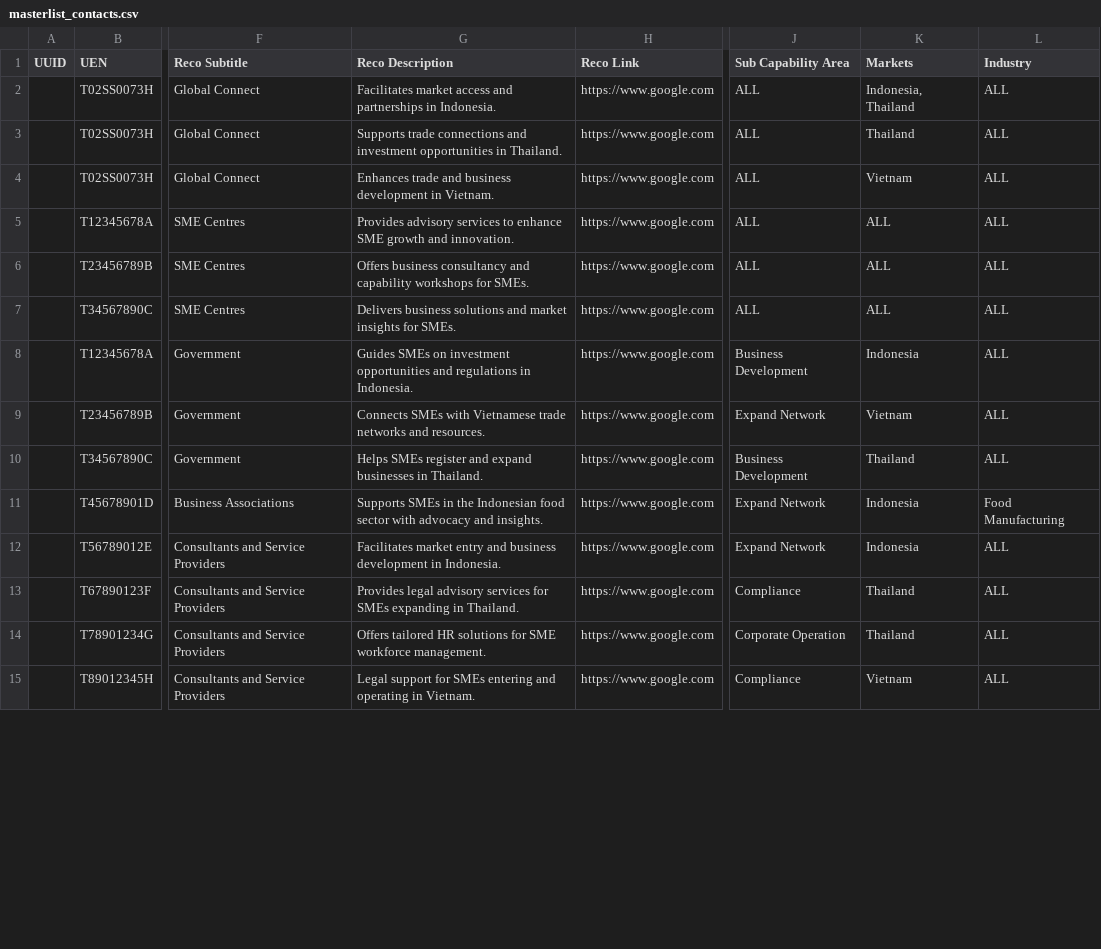
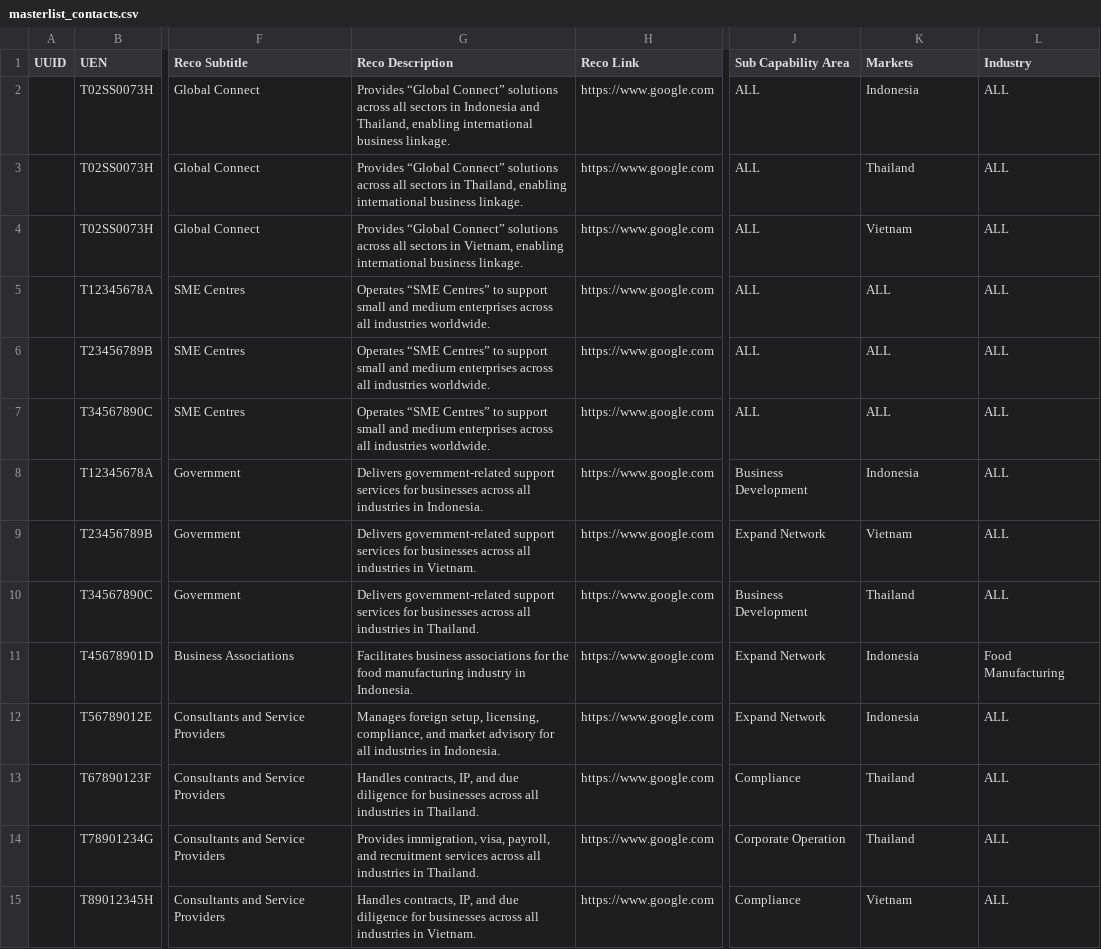
Before and after one commit to benchiatc/esgdigitalplatform, a CSV file: assets/masterlist_contacts.csv, drawn as a sheet; only a part is shown, gaps mark what is left out; the diff covers the shown part only; the diff names each change by its address in the sheet, - before the commit and + after, or states it on an @@ line.

```diff
--- a/assets/masterlist_contacts.csv
+++ b/assets/masterlist_contacts.csv
-G2 (Reco Description): Facilitates market access and partnerships in Indonesia.
+G2 (Reco Description): Provides “Global Connect” solutions across all sectors in Indonesia and Thailand, enabling international business linkage.
-K2 (Markets): Indonesia, Thailand
+K2 (Markets): Indonesia
-G3 (Reco Description): Supports trade connections and investment opportunities in Thailand.
+G3 (Reco Description): Provides “Global Connect” solutions across all sectors in Thailand, enabling international business linkage.
-G4 (Reco Description): Enhances trade and business development in Vietnam.
+G4 (Reco Description): Provides “Global Connect” solutions across all sectors in Vietnam, enabling international business linkage.
-G5 (Reco Description): Provides advisory services to enhance SME growth and innovation.
+G5 (Reco Description): Operates “SME Centres” to support small and medium enterprises across all industries worldwide.
-G6 (Reco Description): Offers business consultancy and capability workshops for SMEs.
+G6 (Reco Description): Operates “SME Centres” to support small and medium enterprises across all industries worldwide.
-G7 (Reco Description): Delivers business solutions and market insights for SMEs.
+G7 (Reco Description): Operates “SME Centres” to support small and medium enterprises across all industries worldwide.
-G8 (Reco Description): Guides SMEs on investment opportunities and regulations in Indonesia.
+G8 (Reco Description): Delivers government-related support services for businesses across all industries in Indonesia.
-G9 (Reco Description): Connects SMEs with Vietnamese trade networks and resources.
+G9 (Reco Description): Delivers government-related support services for businesses across all industries in Vietnam.
-G10 (Reco Description): Helps SMEs register and expand businesses in Thailand.
+G10 (Reco Description): Delivers government-related support services for businesses across all industries in Thailand.
-G11 (Reco Description): Supports SMEs in the Indonesian food sector with advocacy and insights.
+G11 (Reco Description): Facilitates business associations for the food manufacturing industry in Indonesia.
-G12 (Reco Description): Facilitates market entry and business development in Indonesia.
+G12 (Reco Description): Manages foreign setup, licensing, compliance, and market advisory for all industries in Indonesia.
-G13 (Reco Description): Provides legal advisory services for SMEs expanding in Thailand.
+G13 (Reco Description): Handles contracts, IP, and due diligence for businesses across all industries in Thailand.
-G14 (Reco Description): Offers tailored HR solutions for SME workforce management.
+G14 (Reco Description): Provides immigration, visa, payroll, and recruitment services across all industries in Thailand.
-G15 (Reco Description): Legal support for SMEs entering and operating in Vietnam.
+G15 (Reco Description): Handles contracts, IP, and due diligence for businesses across all industries in Vietnam.
```
Also changed, not shown: 86 edited cells elsewhere in this file, assets/mapping_subindustry.csv, assets/masterlist_events.csv, 5 other files.
